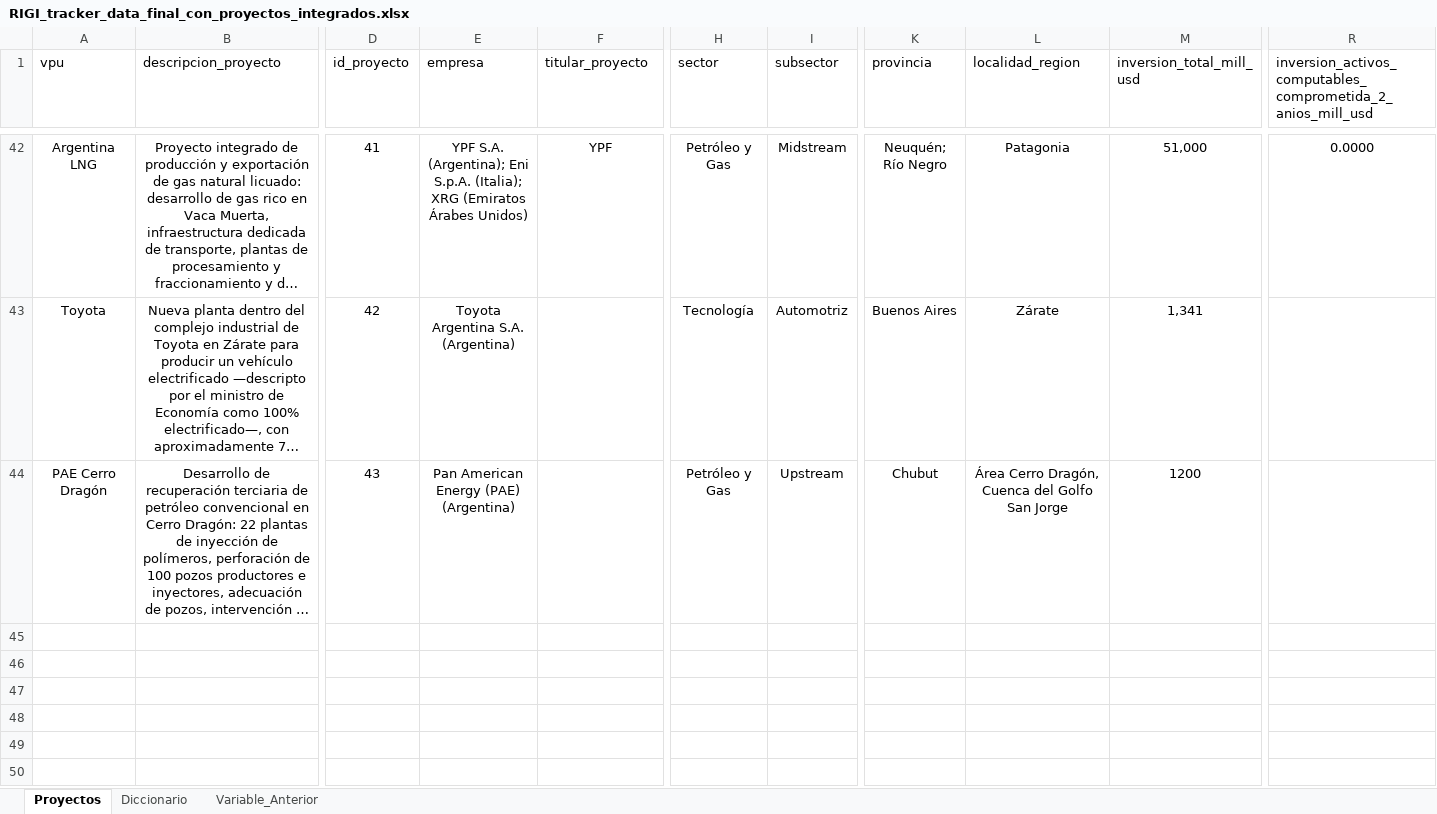
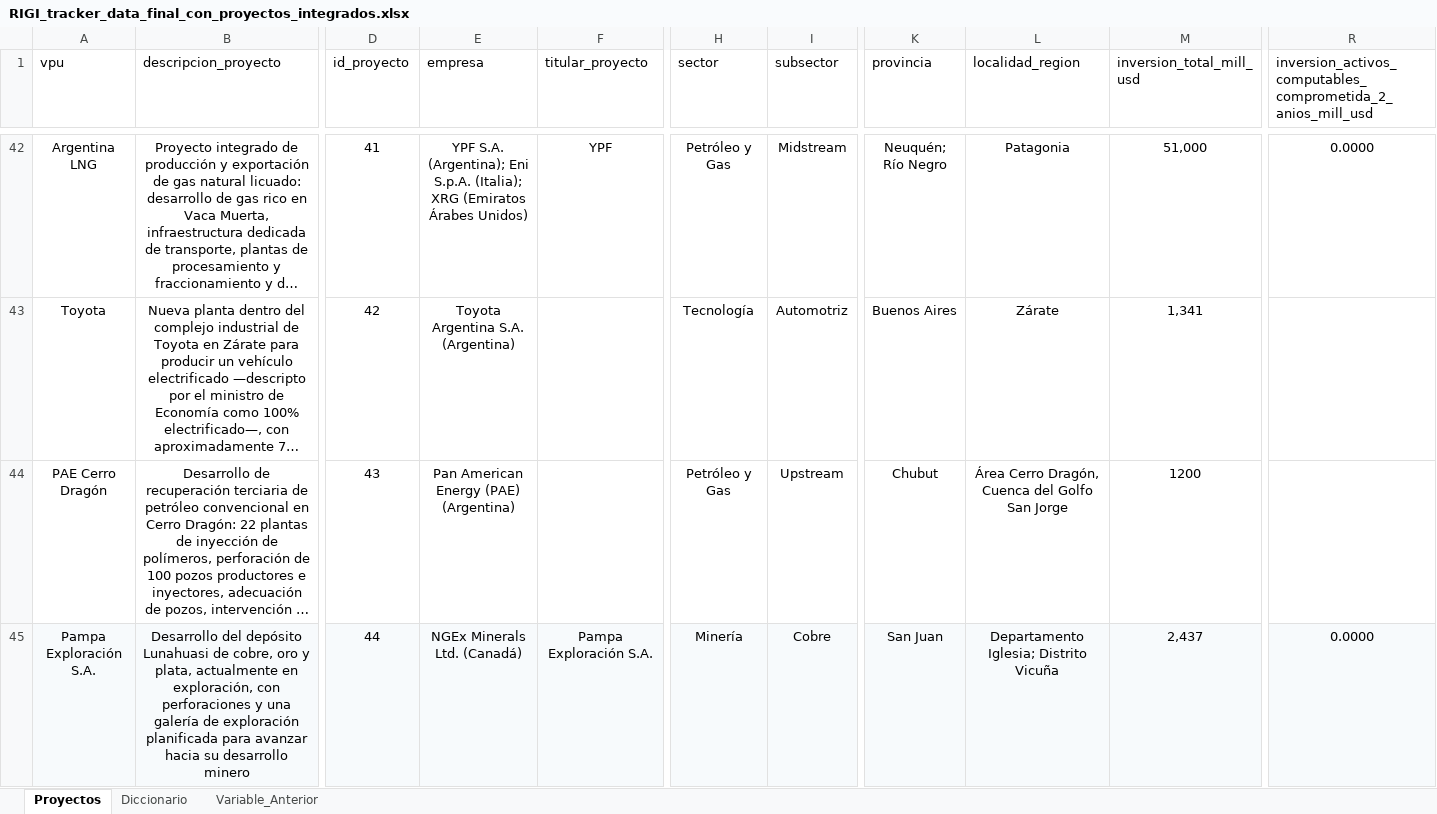
Before and after one commit to monitor-rigi-desip-iiep/RIGI, an Excel workbook: data/RIGI_tracker_data_final_con_proyectos_integrados.xlsx, sheet Proyectos, drawn as a sheet; only a part is shown, gaps mark what is left out; long unchanged cells end in …; values as stored, in another font and other column widths than the file's, no borders; charts and pictures and table styles not drawn; rows hold the shown columns only; the diff names each change by its address in the sheet, - before the commit and + after, or states it on an @@ line.

Commit message:
actualizacion pampa exploracion

```diff
--- a/data/RIGI_tracker_data_final_con_proyectos_integrados.xlsx (sheet Proyectos)
+++ b/data/RIGI_tracker_data_final_con_proyectos_integrados.xlsx (sheet Proyectos)
+row 45: Pampa Exploración S.A. | Desarrollo del depósito Lunahuasi de cobre, oro y plata, actualmente en exploración, con perforaciones y una galería de exploración planificada para avanzar hacia su desarrollo minero | 44 | NGEx Minerals Ltd. (Canadá) | Pampa Exploración S.A. | Minería | Cobre | San Juan | Departamento Iglesia; Distrito Vicuña | 2,437 | 0.0000
```
Also changed, not shown: downloads/base_completa.xlsx, downloads/base_interactiva_aprobados.xlsx, 3 other files.
